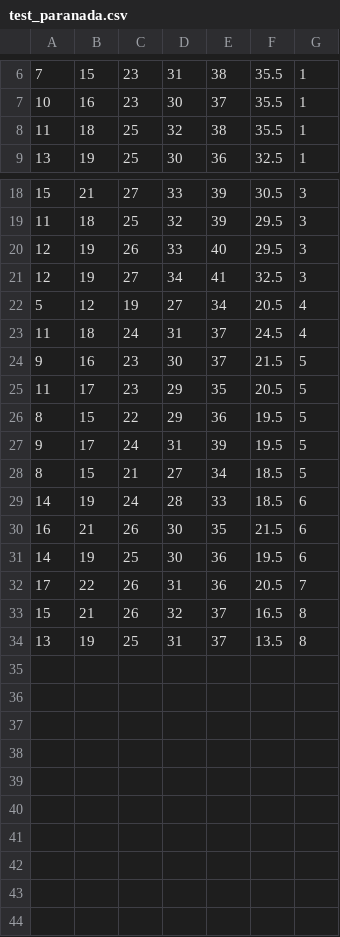
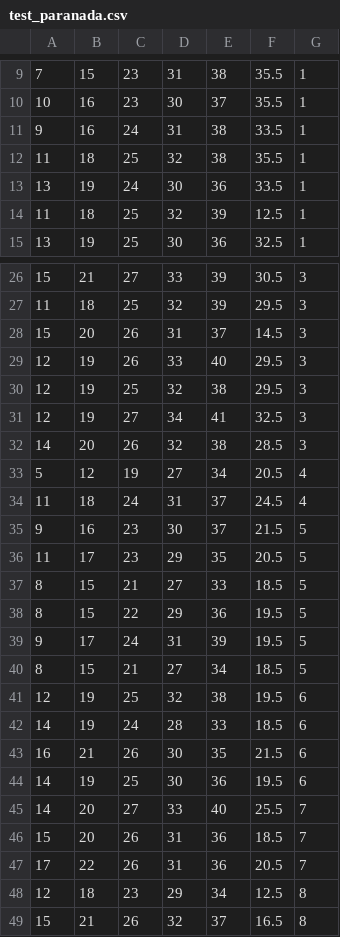
Before and after one commit to erikwii/sscode, a CSV file: train_pitch/feature_extraction/test_paranada.csv, drawn as a sheet; only a part is shown, gaps mark what is left out; the shorter side is filled out with more unchanged rows; the diff covers the shown part only; the diff names each change by its address in the sheet, - before the commit and + after, or states it on an @@ line.

```diff
--- a/train_pitch/feature_extraction/test_paranada.csv
+++ b/train_pitch/feature_extraction/test_paranada.csv
+row 11: 9 | 16 | 24 | 31 | 38 | 33.5 | 1
+row 13: 13 | 19 | 24 | 30 | 36 | 33.5 | 1
+row 14: 11 | 18 | 25 | 32 | 39 | 12.5 | 1
+row 28: 15 | 20 | 26 | 31 | 37 | 14.5 | 3
+row 30: 12 | 19 | 25 | 32 | 38 | 29.5 | 3
+row 32: 14 | 20 | 26 | 32 | 38 | 28.5 | 3
+row 37: 8 | 15 | 21 | 27 | 33 | 18.5 | 5
+row 41: 12 | 19 | 25 | 32 | 38 | 19.5 | 6
+row 45: 14 | 20 | 27 | 33 | 40 | 25.5 | 7
+row 46: 15 | 20 | 26 | 31 | 36 | 18.5 | 7
+row 48: 12 | 18 | 23 | 29 | 34 | 12.5 | 8
```
Also changed, not shown: 5 added rows elsewhere in this file, train_pitch/feature_extraction/test_histogram.csv, train_pitch/feature_extraction/test_histogram_info.csv, 20 other files.
